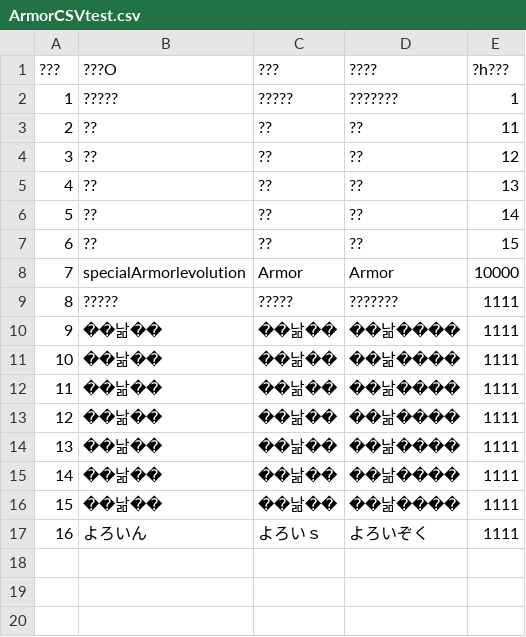
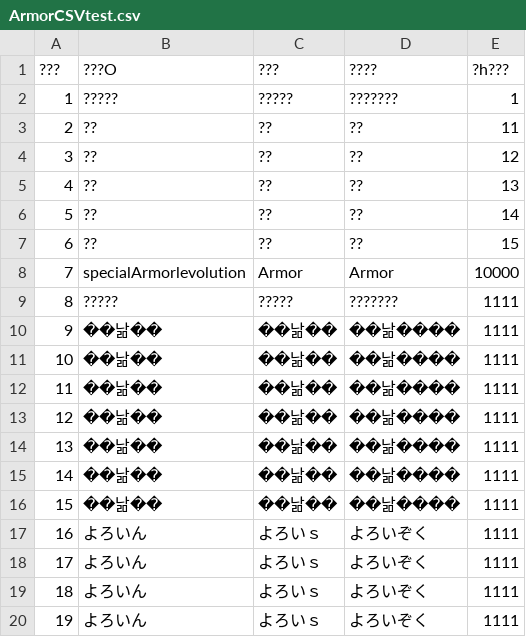
Before and after one commit to Tatuya-826/syougyou, a CSV file: Assets/Resources/CSV/ArmorCSVtest.csv, drawn as a sheet; the diff names each change by its address in the sheet, - before the commit and + after, or states it on an @@ line.

```diff
--- a/Assets/Resources/CSV/ArmorCSVtest.csv
+++ b/Assets/Resources/CSV/ArmorCSVtest.csv
+row 18: 17 | よろいん | よろいｓ | よろいぞく | 1111
+row 19: 18 | よろいん | よろいｓ | よろいぞく | 1111
+row 20: 19 | よろいん | よろいｓ | よろいぞく | 1111
```
Also changed, not shown: 3 other files.
